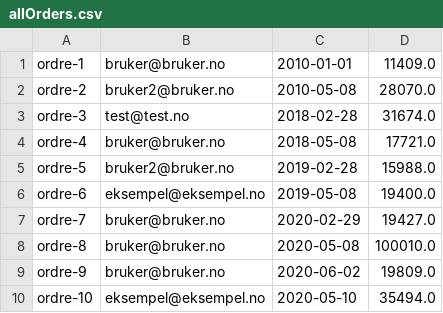
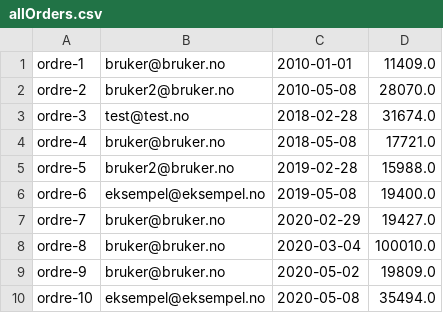
Before and after one commit to hannahmme/SemesteroppgaveDATA1600, a CSV file: src/datamaskin/sentOrdersPath/allOrders.csv, drawn as a sheet.

Commit message:
riktig dato i riktig rekkefølge

```diff
--- a/src/datamaskin/sentOrdersPath/allOrders.csv
+++ b/src/datamaskin/sentOrdersPath/allOrders.csv
@@ -7,4 +7,4 @@ ordre-6;eksempel@eksempel.no;2019-05-08;19400.0
 ordre-7;bruker@bruker.no;2020-02-29;19427.0
-ordre-8;bruker@bruker.no;2020-05-08;100010.0
-ordre-9;bruker@bruker.no;2020-06-02;19809.0
-ordre-10;eksempel@eksempel.no;2020-05-10;35494.0
+ordre-8;bruker@bruker.no;2020-03-04;100010.0
+ordre-9;bruker@bruker.no;2020-05-02;19809.0
+ordre-10;eksempel@eksempel.no;2020-05-08;35494.0
```
